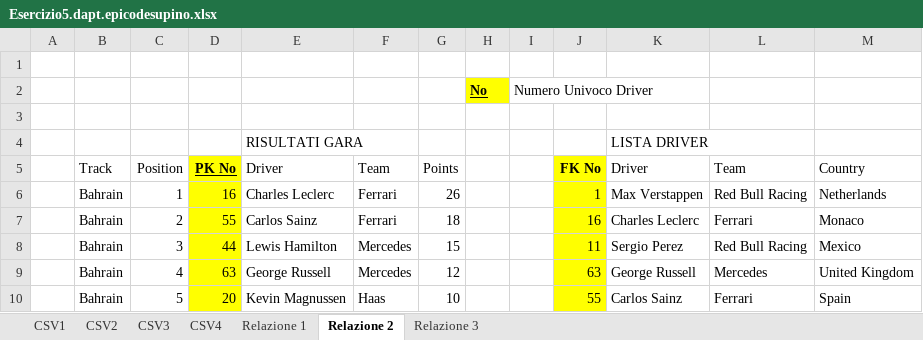
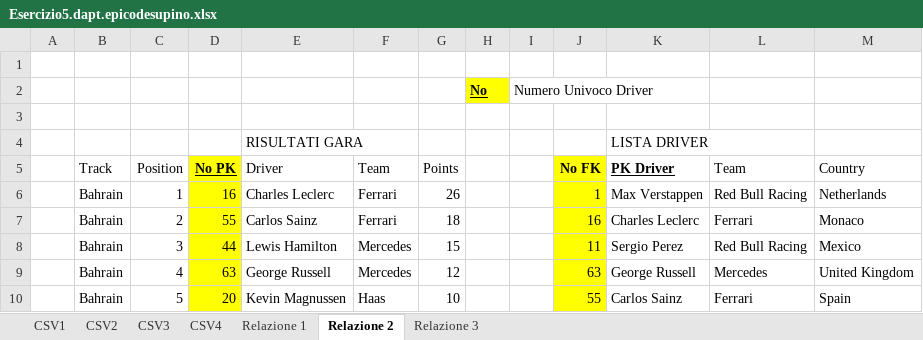
Before and after one commit to Rhoten85/Esercizio5.dapt.epicodesupino, an Excel workbook: Esercizio5.dapt.epicodesupino.xlsx, sheet Relazione 2, drawn as a sheet; only a part is shown; values as stored, in another font and other column widths than the file's, no borders; the diff names each change by its address in the sheet, - before the commit and + after, or states it on an @@ line.

```diff
--- a/Esercizio5.dapt.epicodesupino.xlsx (sheet Relazione 2)
+++ b/Esercizio5.dapt.epicodesupino.xlsx (sheet Relazione 2)
-D5: PK No
+D5: No PK
-J5: FK No
+J5: No FK
-K5: Driver
+K5: PK Driver
@@ K5 bold: off → on, underline: off → on @@
```
Also changed, not shown: sheet Relazione 3, sheet Relazione 1.
